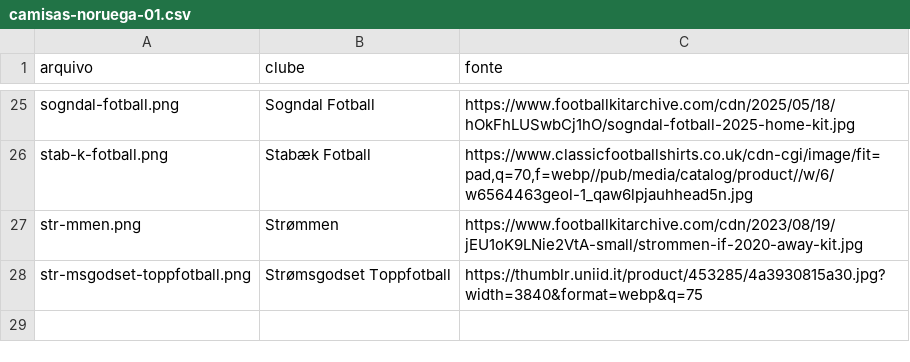
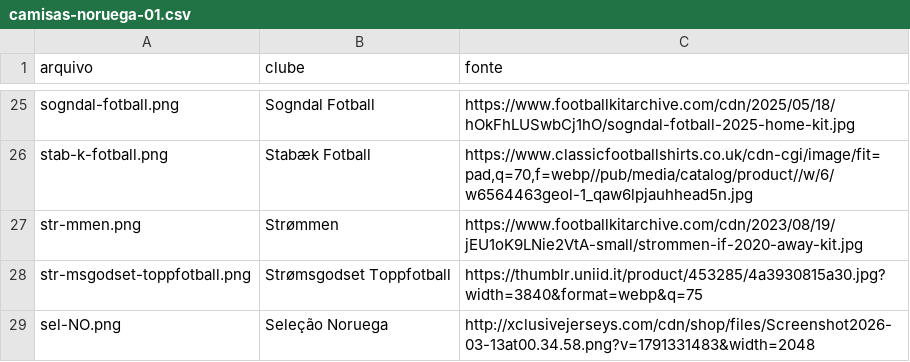
Before and after one commit to Vinicius-leon10/Proffut, a CSV file: lotes/camisas-noruega-01/camisas-noruega-01.csv, drawn as a sheet; only a part is shown, gaps mark what is left out; the diff names each change by its address in the sheet, - before the commit and + after, or states it on an @@ line.

```diff
--- a/lotes/camisas-noruega-01/camisas-noruega-01.csv
+++ b/lotes/camisas-noruega-01/camisas-noruega-01.csv
+row 29: sel-NO.png | Seleção Noruega | http://xclusivejerseys.com/cdn/shop/files/Screenshot2026-03-13at00.34.58.png?v=1791331483&width=2048
```
Also changed, not shown: 3 other files.
